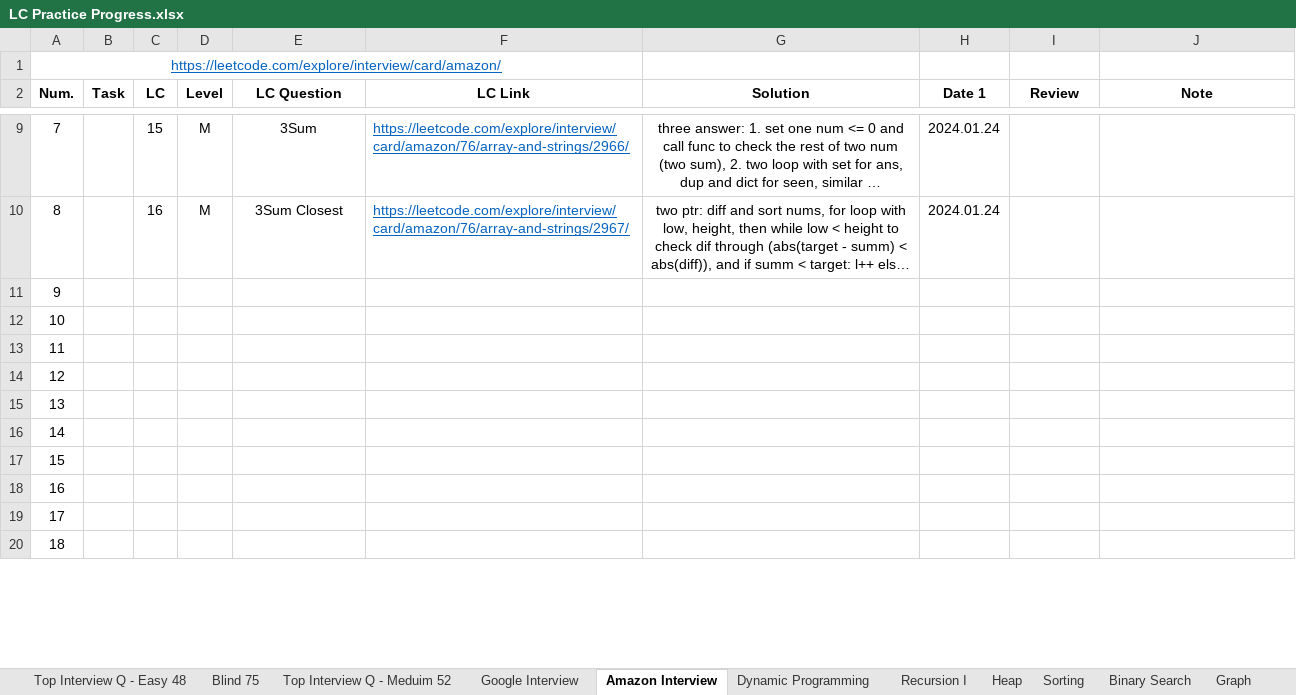
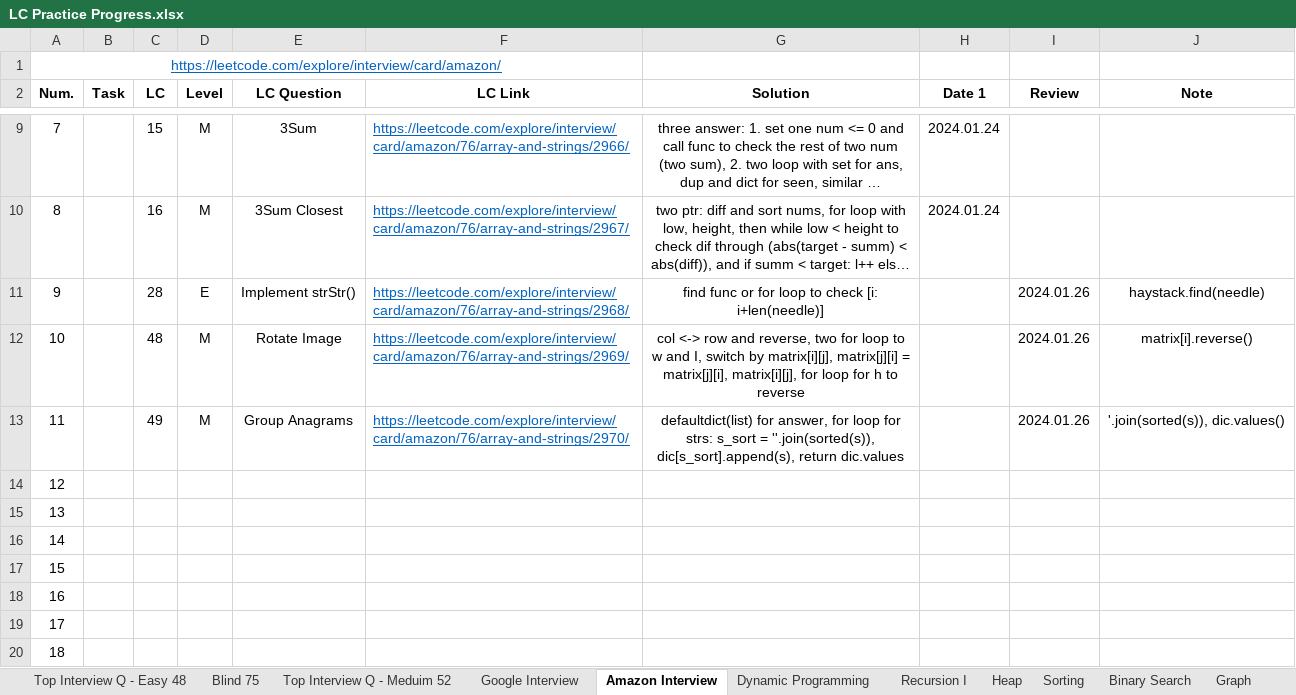
Before and after one commit to Ylieo816/Learning-Leetcode, an Excel workbook: LC Practice Progress.xlsx, sheet Amazon Interview, drawn as a sheet; only a part is shown, gaps mark what is left out; long unchanged cells end in …; values as stored, in another font and other column widths than the file's, no borders; the diff names each change by its address in the sheet, - before the commit and + after, or states it on an @@ line.

Commit message:
[20240126] Amazon Interview (68) 9-11

```diff
--- a/LC Practice Progress.xlsx (sheet Amazon Interview)
+++ b/LC Practice Progress.xlsx (sheet Amazon Interview)
-C11 (LC): (empty)
+C11 (LC): 28
-D11 (Level): (empty)
+D11 (Level): E
-E11 (LC Question): (empty)
+E11 (LC Question): Implement strStr()
-F11 (LC Link): (empty)
+F11 (LC Link): https://leetcode.com/explore/interview/card/amazon/76/array-and-strings/2968/
-G11 (Solution): (empty)
+G11 (Solution): find func or for loop to check [i: i+len(needle)]
-I11:I13 (Review): (empty)
+I11:I13 (Review): 2024.01.26
-J11 (Note): (empty)
+J11 (Note): haystack.find(needle)
-C12 (LC): (empty)
+C12 (LC): 48
-D12:D13 (Level): (empty)
+D12:D13 (Level): M
-E12 (LC Question): (empty)
+E12 (LC Question): Rotate Image
-F12 (LC Link): (empty)
+F12 (LC Link): https://leetcode.com/explore/interview/card/amazon/76/array-and-strings/2969/
-G12 (Solution): (empty)
+G12 (Solution): col <-> row and reverse, two for loop to w and I, switch by matrix[i][j], matrix[j][i] = matrix[j][i], matrix[i][j], for loop for h to reverse
-J12 (Note): (empty)
+J12 (Note): matrix[i].reverse()
-C13 (LC): (empty)
+C13 (LC): 49
-E13 (LC Question): (empty)
+E13 (LC Question): Group Anagrams
-F13 (LC Link): (empty)
+F13 (LC Link): https://leetcode.com/explore/interview/card/amazon/76/array-and-strings/2970/
-G13 (Solution): (empty)
+G13 (Solution): defaultdict(list) for answer, for loop for strs: s_sort = ''.join(sorted(s)), dic[s_sort].append(s), return dic.values
-J13 (Note): (empty)
+J13 (Note): '.join(sorted(s)), dic.values()
```
Also changed, not shown: 3 other files.
